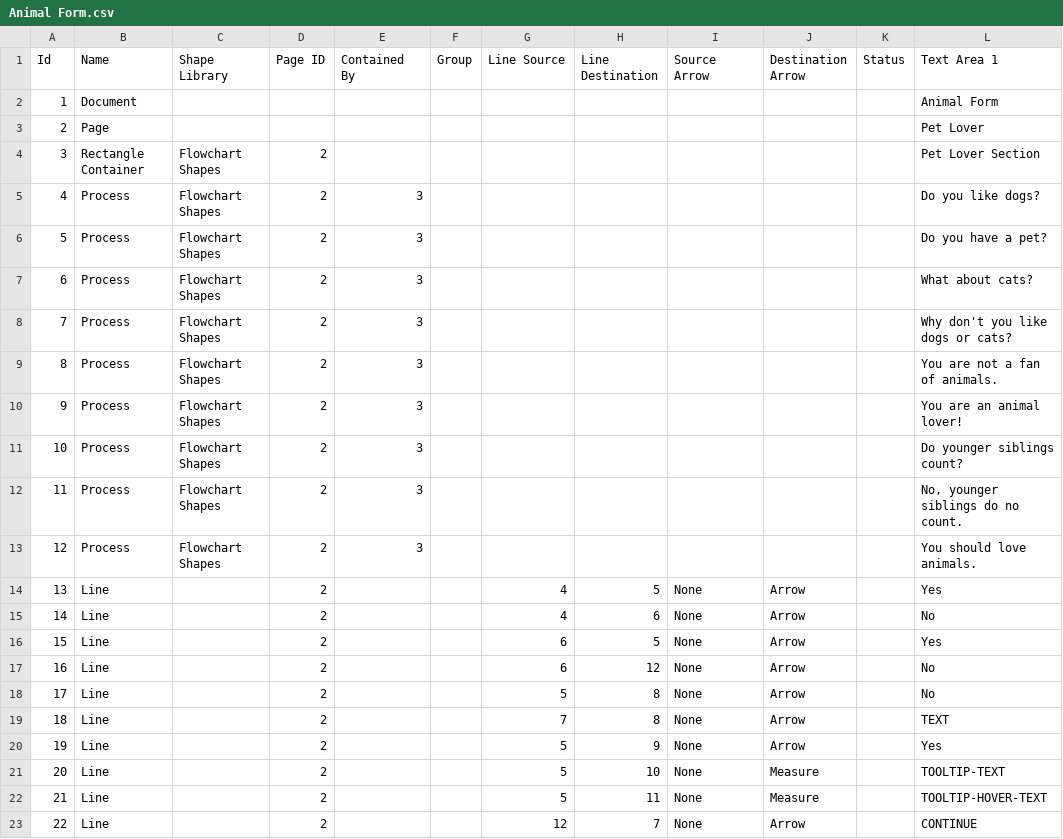
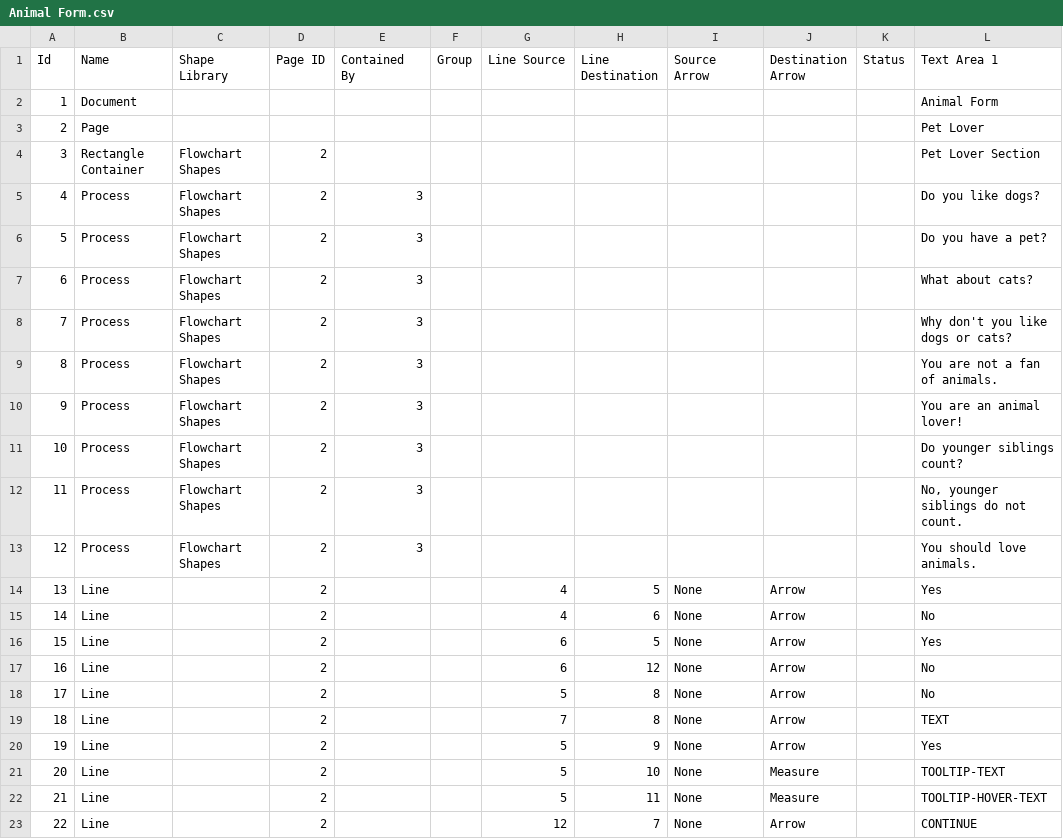
Before and after one commit to sandboxnu/edulaw, a CSV file: constants/Animal Form.csv, drawn as a sheet.

```diff
--- a/constants/Animal Form.csv
+++ b/constants/Animal Form.csv
@@ -11,3 +11,3 @@ Id,Name,Shape Library,Page ID,Contained By,Group,Line Source,Line Destination,So
 10,Process,Flowchart Shapes,2,3,,,,,,,Do younger siblings count?
-11,Process,Flowchart Shapes,2,3,,,,,,,"No, younger siblings do no count."
+11,Process,Flowchart Shapes,2,3,,,,,,,"No, younger siblings do not count."
 12,Process,Flowchart Shapes,2,3,,,,,,,You should love animals.
```
Also changed, not shown: 1 other file.
